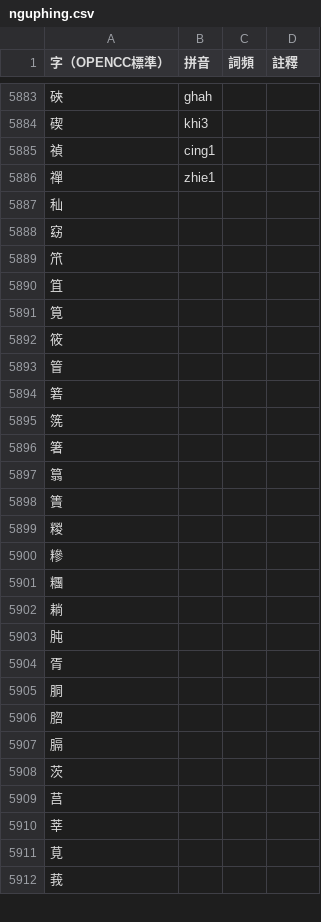
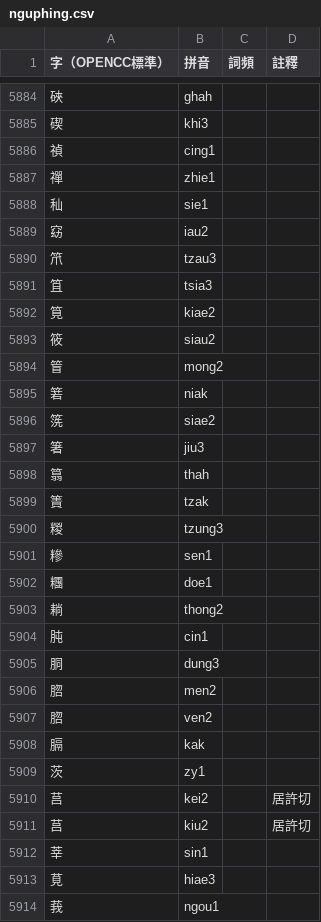
Before and after one commit to saeziae/rime_nguphing, a CSV file: nguphing.csv, drawn as a sheet; only a part is shown, gaps mark what is left out; the diff covers the shown part only.

```diff
--- a/nguphing.csv
+++ b/nguphing.csv
@@ -5886,27 +5887,28 @@
 禪,zhie1,,,
-秈,,,,
-窈,,,,
-笊,,,,
-笡,,,,
-筧,,,,
-筱,,,,
-䈍,,,,
-箬,,,,
-箲,,,,
-箸,,,,
-䈳,,,,
-簀,,,,
-糉,,,,
-糝,,,,
-糰,,,,
-耥,,,,
-肫,,,,
-胥,,,,
-胴,,,,
-脗,,,,
-膈,,,,
-茨,,,,
-莒,,,,
-莘,,,,
-莧,,,,
-莪,,,,
+秈,sie1,,,
+窈,iau2,,,
+笊,tzau3,,,
+笡,tsia3,,,
+筧,kiae2,,,
+筱,siau2,,,
+䈍,mong2,,,
+箬,niak,,,
+箲,siae2,,,
+箸,jiu3,,,
+䈳,thah,,,
+簀,tzak,,,
+糉,tzung3,,,
+糝,sen1,,,
+糰,doe1,,,
+耥,thong2,,,
+肫,cin1,,,
+胴,dung3,,,
+脗,men2,,,
+脗,ven2,,,
+膈,kak,,,
+茨,zy1,,,
+莒,kei2,,居許切,
+莒,kiu2,,居許切,
+莘,sin1,,,
+莧,hiae3,,,
+莪,ngou1,,,
```
Also changed, not shown: 1 added row, 10 moved rows and 10 edited cells elsewhere in this file, 2 other files.
